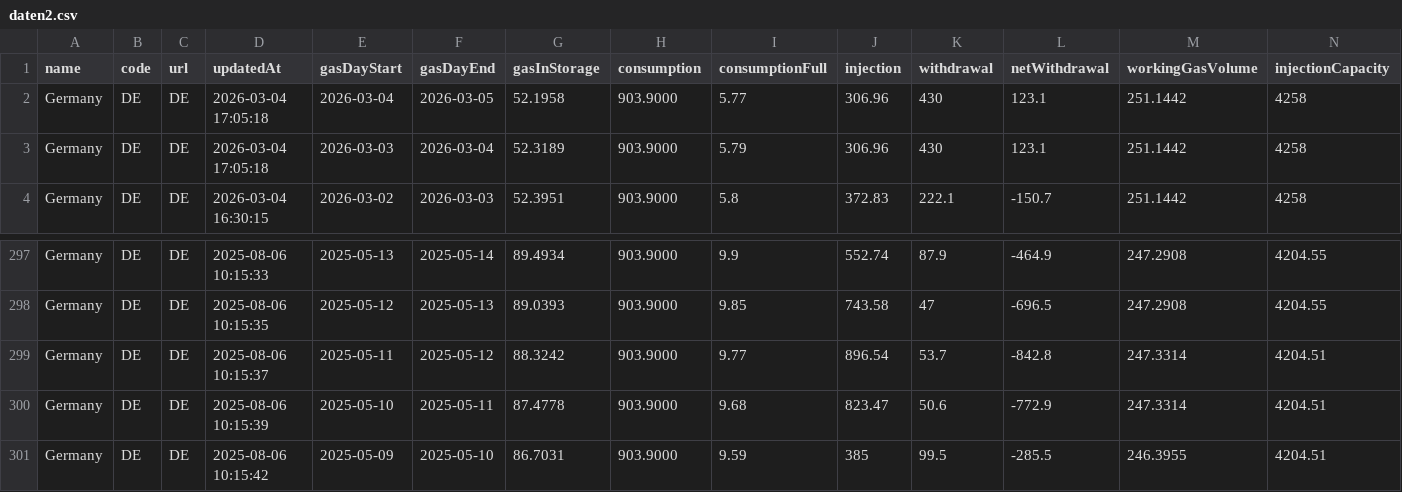
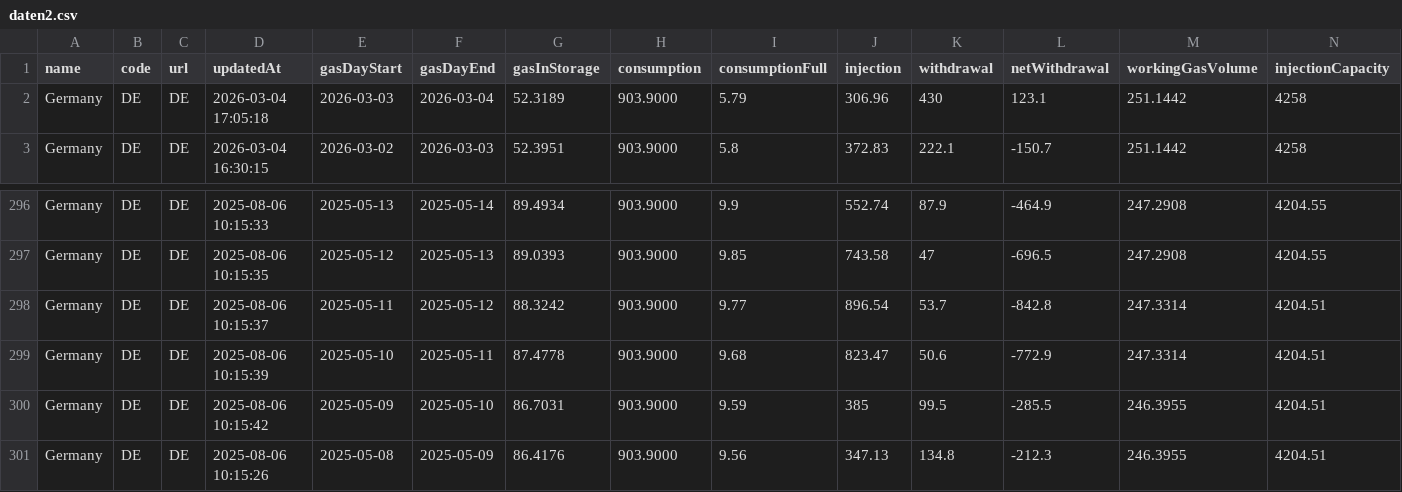
Before and after one commit to milahu/gasspeicher-deutschland, a CSV file: daten2.csv, drawn as a sheet; only a part is shown, gaps mark what is left out; removed rows and columns are numbered as before the commit, all else as after; rows hold the shown columns only; the diff names each change by its address in the sheet, - before the commit and + after, or states it on an @@ line.

Commit message:
update 2026-03-02

```diff
--- a/daten2.csv
+++ b/daten2.csv
-row 2: Germany | DE | DE | 2026-03-04 17:05:18 | 2026-03-04 | 2026-03-05 | 52.1958 | 903.9000 | 5.77 | 306.96 | 430 | 123.1 | 251.1442 | 4258
+row 301: Germany | DE | DE | 2025-08-06 10:15:26 | 2025-05-08 | 2025-05-09 | 86.4176 | 903.9000 | 9.56 | 347.13 | 134.8 | -212.3 | 246.3955 | 4204.51
```
